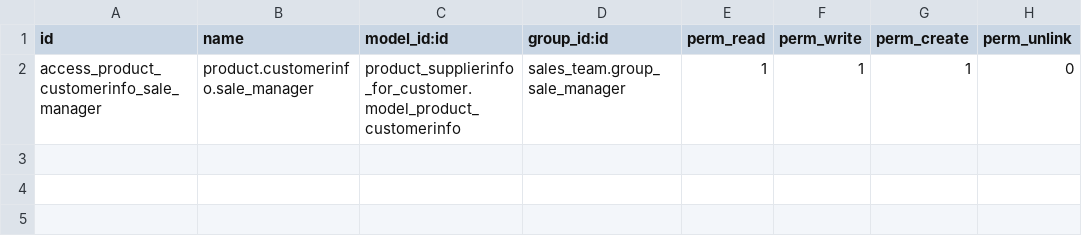
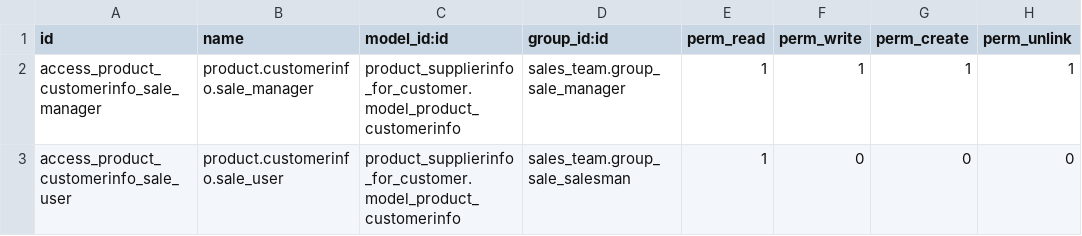
Before and after one commit to adhoc-cicd/oca-sale-workflow, a CSV file: product_supplierinfo_for_customer_sale/security/ir.model.access.csv, drawn as a sheet.

Commit message:
[FIX] product_supplierinfo_for_customer_sale: Use the same ACL's to sale module for supplierinfo model TT38757

```diff
--- a/product_supplierinfo_for_customer_sale/security/ir.model.access.csv
+++ b/product_supplierinfo_for_customer_sale/security/ir.model.access.csv
@@ -1,2 +1,3 @@
 id,name,model_id:id,group_id:id,perm_read,perm_write,perm_create,perm_unlink
-access_product_customerinfo_sale_manager,product.customerinfo.sale_manager,product_supplierinfo_for_customer.model_product_customerinfo,sales_team.group_sale_manager,1,1,1,0
+access_product_customerinfo_sale_manager,product.customerinfo.sale_manager,product_supplierinfo_for_customer.model_product_customerinfo,sales_team.group_sale_manager,1,1,1,1
+access_product_customerinfo_sale_user,product.customerinfo.sale_user,product_supplierinfo_for_customer.model_product_customerinfo,sales_team.group_sale_salesman,1,0,0,0
```
